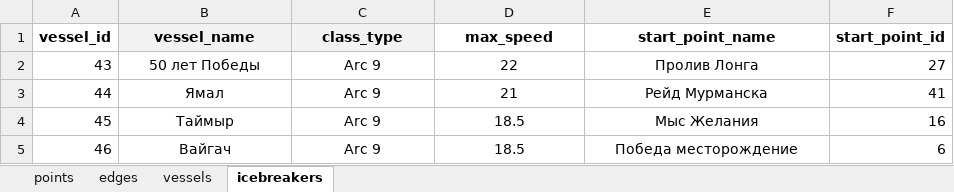
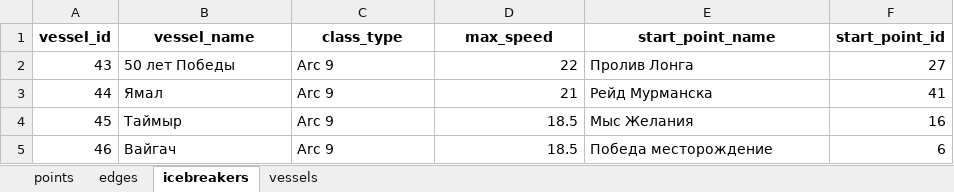
Before and after one commit to Branch-and-win/Hack_SMP, an Excel workbook: data/scenarios/base/input/model_data.xlsx, sheet icebreakers, drawn as a sheet; values as stored, in another font and other column widths than the file's, no borders; the diff names each change by its address in the sheet, - before the commit and + after, or states it on an @@ line.

```diff
--- a/data/scenarios/base/input/model_data.xlsx (sheet icebreakers)
+++ b/data/scenarios/base/input/model_data.xlsx (sheet icebreakers)
@@ sheet tab order changed: points | edges | icebreakers | vessels @@
-B1:C1 fill: #F2F2F2
+B1:C1 fill: none
-B2:C5 alignment: center
+B2:C5 alignment: left
-D2:D5 alignment: center
+D2:D5 alignment: right
-E2:E5 alignment: center
+E2:E5 alignment: left
```
Also changed, not shown: sheet vessels, sheet points, sheet edges, charts or pictures, data/scenarios/base_parent/input/model_data.xlsx, 1 other file.
